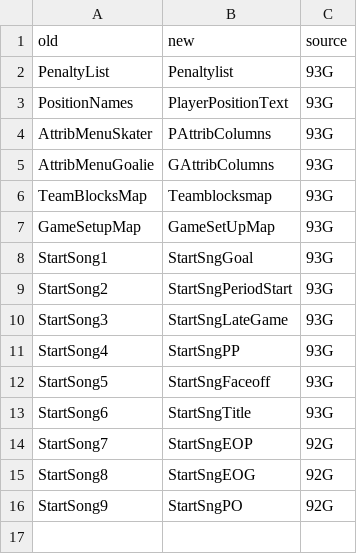
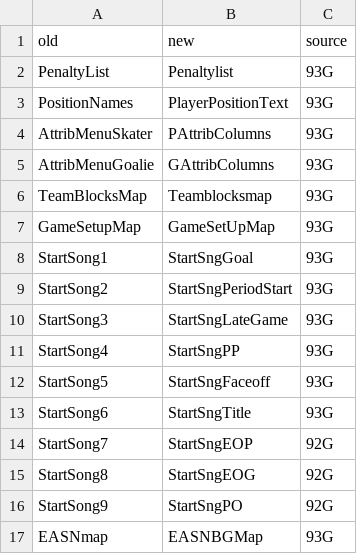
Before and after one commit to abdulahmad/NHLPA93SNES, a CSV file: docs/history/name_map.csv, drawn as a sheet.

```diff
--- a/docs/history/name_map.csv
+++ b/docs/history/name_map.csv
@@ -16 +16,2 @@ StartSong8,StartSngEOG,92G
 StartSong9,StartSngPO,92G
+EASNmap,EASNBGMap,93G
```
Also changed, not shown: 5 other files.
